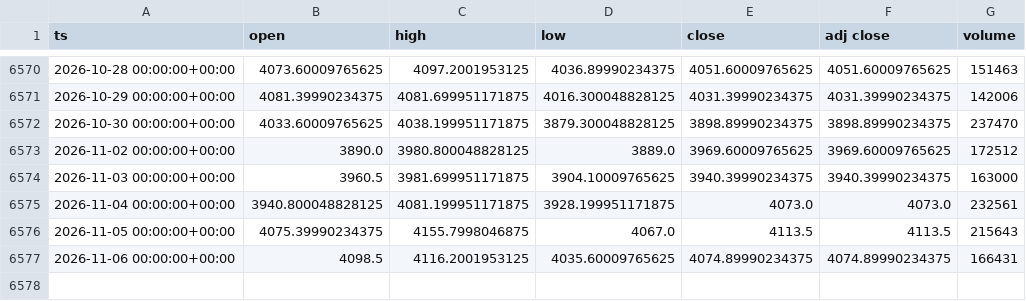
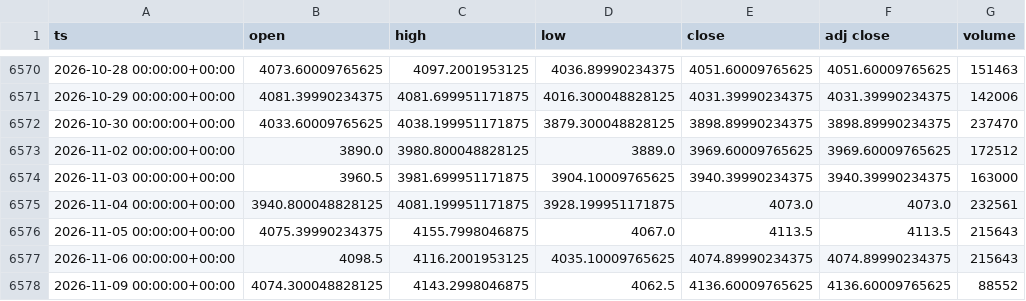
Before and after one commit to dayfartrade/north, a CSV file: data/gc/GC_1d.csv, drawn as a sheet; only a part is shown, gaps mark what is left out.

```diff
--- a/data/gc/GC_1d.csv
+++ b/data/gc/GC_1d.csv
@@ -6576,2 +6576,3 @@ ts,open,high,low,close,adj close,volume
 2026-11-05 00:00:00+00:00,4075.39990234375,4155.7998046875,4067.0,4113.5,4113.5,215643
-2026-11-06 00:00:00+00:00,4098.5,4116.2001953125,4035.60009765625,4074.89990234375,4074.89990234375,166431
+2026-11-06 00:00:00+00:00,4098.5,4116.2001953125,4035.10009765625,4074.89990234375,4074.89990234375,215643
+2026-11-09 00:00:00+00:00,4074.300048828125,4143.2998046875,4062.5,4136.60009765625,4136.60009765625,88552
```
Also changed, not shown: data/macro/fedfunds_target__DFEDTARU.csv.
